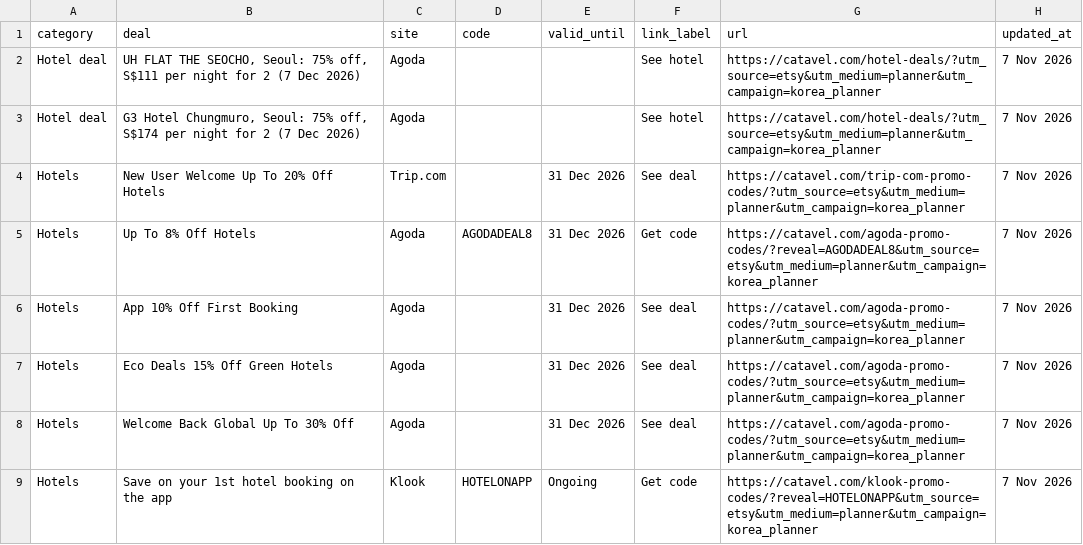
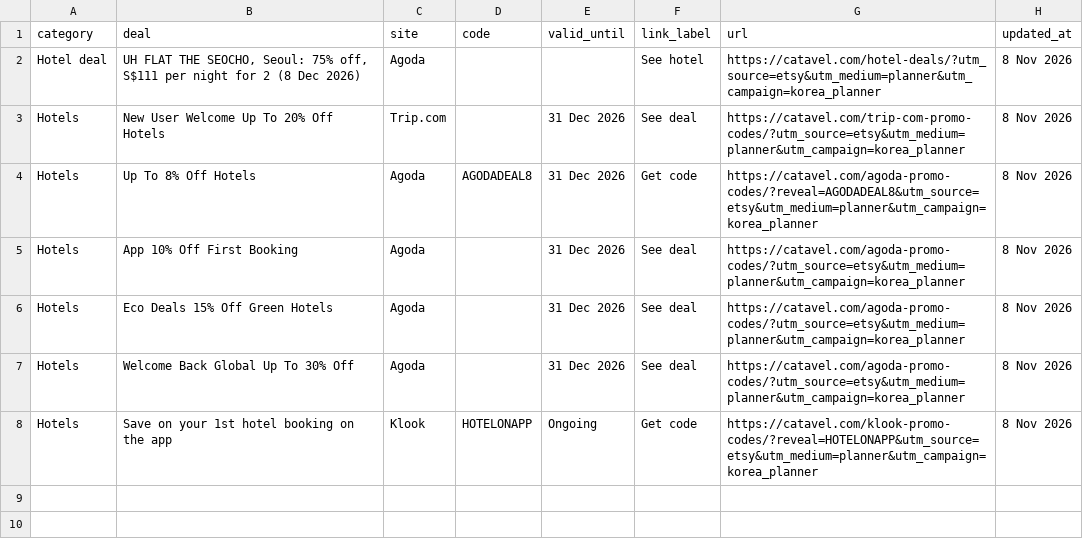
Before and after one commit to catavel/Catavel, a CSV file: feeds/planner-korea.csv, drawn as a sheet.

Commit message:
chore: update planner feed korea [2026-11-08]

```diff
--- a/feeds/planner-korea.csv
+++ b/feeds/planner-korea.csv
@@ -1,9 +1,8 @@
 category,deal,site,code,valid_until,link_label,url,updated_at
-Hotel deal,"UH FLAT THE SEOCHO, Seoul: 75% off, S$111 per night for 2 (7 Dec 2026)",Agoda,,,See hotel,https://catavel.com/hotel-deals/?utm_source=etsy&utm_medium=planner&utm_campaign=korea_planner,7 Nov 2026
-Hotel deal,"G3 Hotel Chungmuro, Seoul: 75% off, S$174 per night for 2 (7 Dec 2026)",Agoda,,,See hotel,https://catavel.com/hotel-deals/?utm_source=etsy&utm_medium=planner&utm_campaign=korea_planner,7 Nov 2026
-Hotels,New User Welcome Up To 20% Off Hotels,Trip.com,,31 Dec 2026,See deal,https://catavel.com/trip-com-promo-codes/?utm_source=etsy&utm_medium=planner&utm_campaign=korea_planner,7 Nov 2026
-Hotels,Up To 8% Off Hotels,Agoda,AGODADEAL8,31 Dec 2026,Get code,https://catavel.com/agoda-promo-codes/?reveal=AGODADEAL8&utm_source=etsy&utm_medium=planner&utm_campaign=korea_planner,7 Nov 2026
-Hotels,App 10% Off First Booking,Agoda,,31 Dec 2026,See deal,https://catavel.com/agoda-promo-codes/?utm_source=etsy&utm_medium=planner&utm_campaign=korea_planner,7 Nov 2026
-Hotels,Eco Deals 15% Off Green Hotels,Agoda,,31 Dec 2026,See deal,https://catavel.com/agoda-promo-codes/?utm_source=etsy&utm_medium=planner&utm_campaign=korea_planner,7 Nov 2026
-Hotels,Welcome Back Global Up To 30% Off,Agoda,,31 Dec 2026,See deal,https://catavel.com/agoda-promo-codes/?utm_source=etsy&utm_medium=planner&utm_campaign=korea_planner,7 Nov 2026
-Hotels,Save on your 1st hotel booking on the app,Klook,HOTELONAPP,Ongoing,Get code,https://catavel.com/klook-promo-codes/?reveal=HOTELONAPP&utm_source=etsy&utm_medium=planner&utm_campaign=korea_planner,7 Nov 2026
+Hotel deal,"UH FLAT THE SEOCHO, Seoul: 75% off, S$111 per night for 2 (8 Dec 2026)",Agoda,,,See hotel,https://catavel.com/hotel-deals/?utm_source=etsy&utm_medium=planner&utm_campaign=korea_planner,8 Nov 2026
+Hotels,New User Welcome Up To 20% Off Hotels,Trip.com,,31 Dec 2026,See deal,https://catavel.com/trip-com-promo-codes/?utm_source=etsy&utm_medium=planner&utm_campaign=korea_planner,8 Nov 2026
+Hotels,Up To 8% Off Hotels,Agoda,AGODADEAL8,31 Dec 2026,Get code,https://catavel.com/agoda-promo-codes/?reveal=AGODADEAL8&utm_source=etsy&utm_medium=planner&utm_campaign=korea_planner,8 Nov 2026
+Hotels,App 10% Off First Booking,Agoda,,31 Dec 2026,See deal,https://catavel.com/agoda-promo-codes/?utm_source=etsy&utm_medium=planner&utm_campaign=korea_planner,8 Nov 2026
+Hotels,Eco Deals 15% Off Green Hotels,Agoda,,31 Dec 2026,See deal,https://catavel.com/agoda-promo-codes/?utm_source=etsy&utm_medium=planner&utm_campaign=korea_planner,8 Nov 2026
+Hotels,Welcome Back Global Up To 30% Off,Agoda,,31 Dec 2026,See deal,https://catavel.com/agoda-promo-codes/?utm_source=etsy&utm_medium=planner&utm_campaign=korea_planner,8 Nov 2026
+Hotels,Save on your 1st hotel booking on the app,Klook,HOTELONAPP,Ongoing,Get code,https://catavel.com/klook-promo-codes/?reveal=HOTELONAPP&utm_source=etsy&utm_medium=planner&utm_campaign=korea_planner,8 Nov 2026
```
